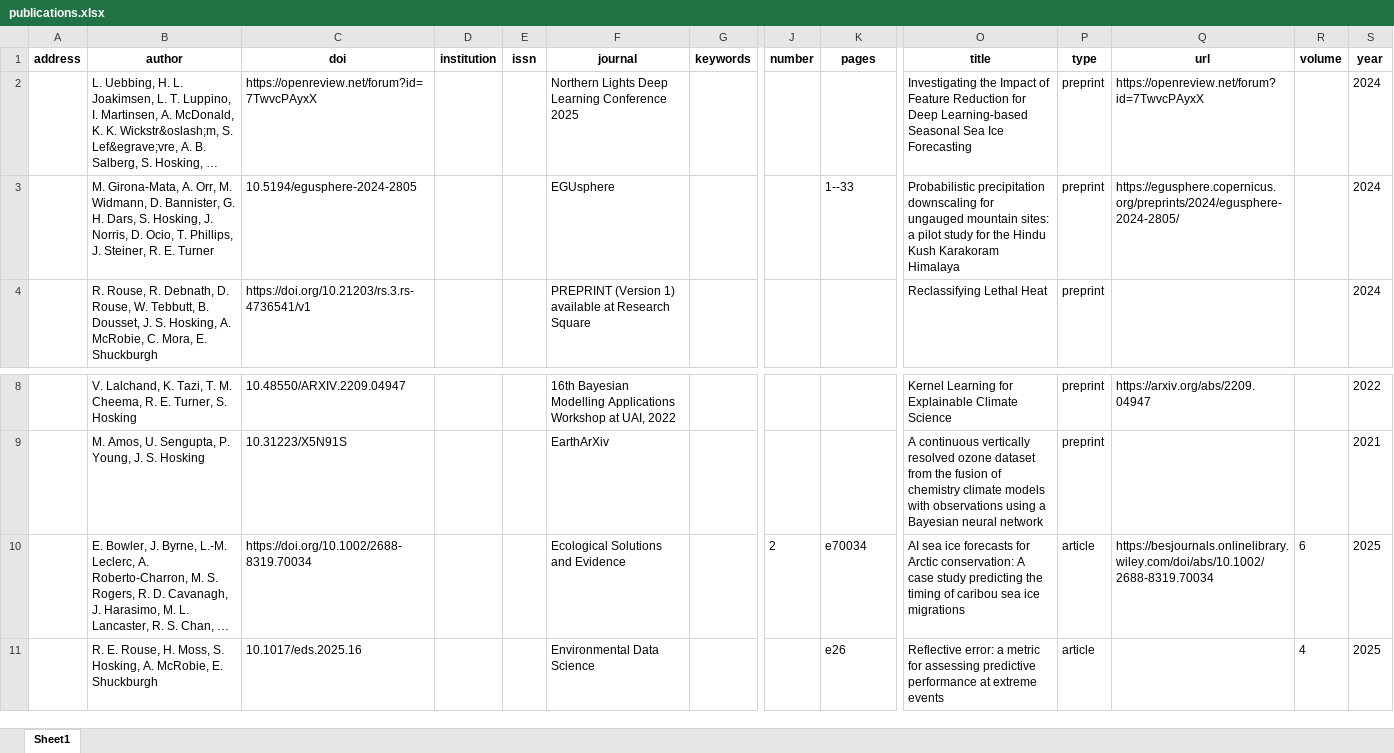
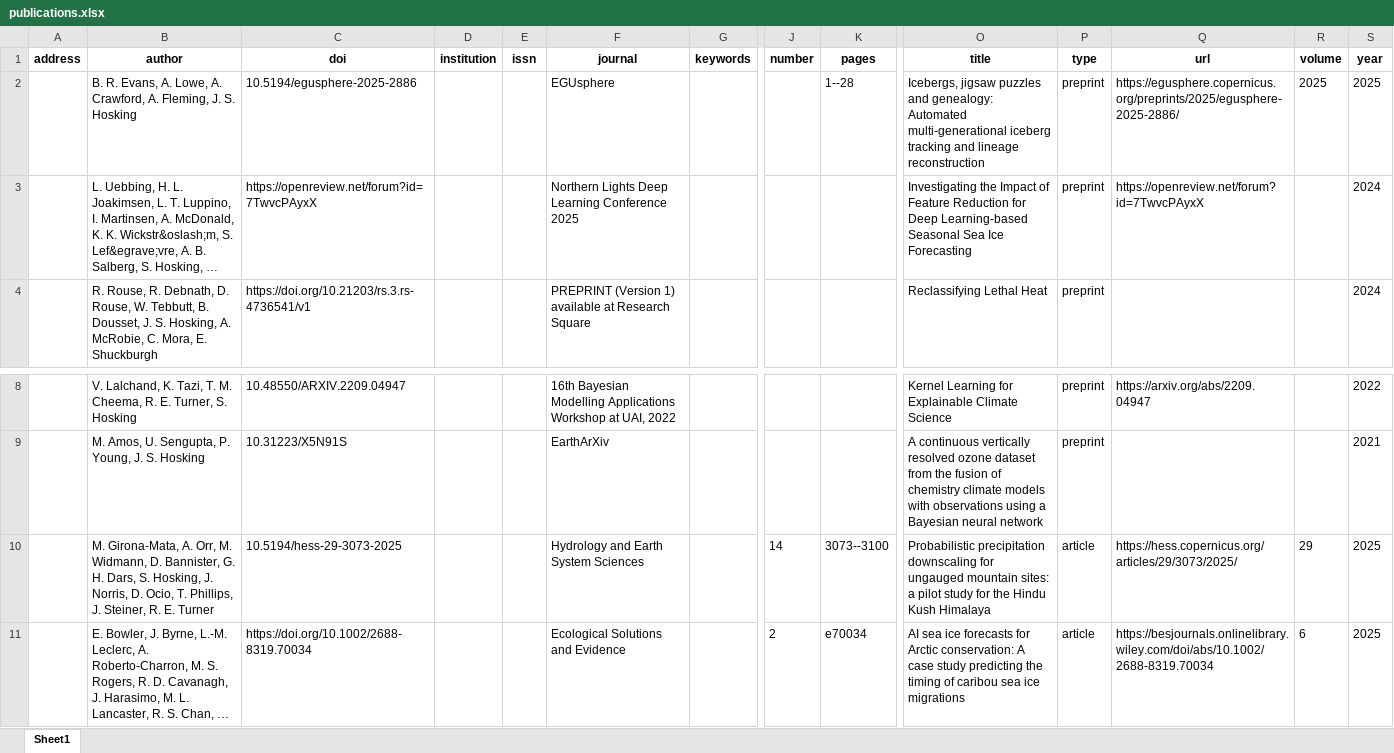
Before and after one commit to scotthosking/bib2html, an Excel workbook: publications.xlsx, sheet Sheet1, drawn as a sheet; only a part is shown, gaps mark what is left out; the shorter side is filled out with more unchanged rows; long unchanged cells end in …; values as stored, in another font and other column widths than the file's, no borders; removed rows and columns are numbered as before the commit, all else as after; rows hold the shown columns only; the diff names each change by its address in the sheet, - before the commit and + after, or states it on an @@ line.

Commit message:
add Girona-Mata paper 2025

```diff
--- a/publications.xlsx (sheet Sheet1)
+++ b/publications.xlsx (sheet Sheet1)
+row 2:  | B. R. Evans, A. Lowe, A. Crawford, A. Fleming, J. S. Hosking | 10.5194/egusphere-2025-2886 |  |  | EGUsphere |  |  | 1--28 | Icebergs, jigsaw puzzles and genealogy: Automated multi-generational iceberg tracking and lineage reconstruction | preprint | https://egusphere.copernicus.org/preprints/2025/egusphere-2025-2886/ | 2025 | 2025
-row 3:  | M. Girona-Mata, A. Orr, M. Widmann, D. Bannister, G. H. Dars, S. Hosking, J. Norris, D. Ocio, T. Phillips, J. Steiner, R. E. Turner | 10.5194/egusphere-2024-2805 |  |  | EGUsphere |  |  | 1--33 | Probabilistic precipitation downscaling for ungauged mountain sites: a pilot study for the Hindu Kush Karakoram Himalaya | preprint | https://egusphere.copernicus.org/preprints/2024/egusphere-2024-2805/ |  | 2024
+row 10:  | M. Girona-Mata, A. Orr, M. Widmann, D. Bannister, G. H. Dars, S. Hosking, J. Norris, D. Ocio, T. Phillips, J. Steiner, R. E. Turner | 10.5194/hess-29-3073-2025 |  |  | Hydrology and Earth System Sciences |  | 14 | 3073--3100 | Probabilistic precipitation downscaling for ungauged mountain sites: a pilot study for the Hindu Kush Himalaya | article | https://hess.copernicus.org/articles/29/3073/2025/ | 29 | 2025
```
Also changed, not shown: 4 other files.
